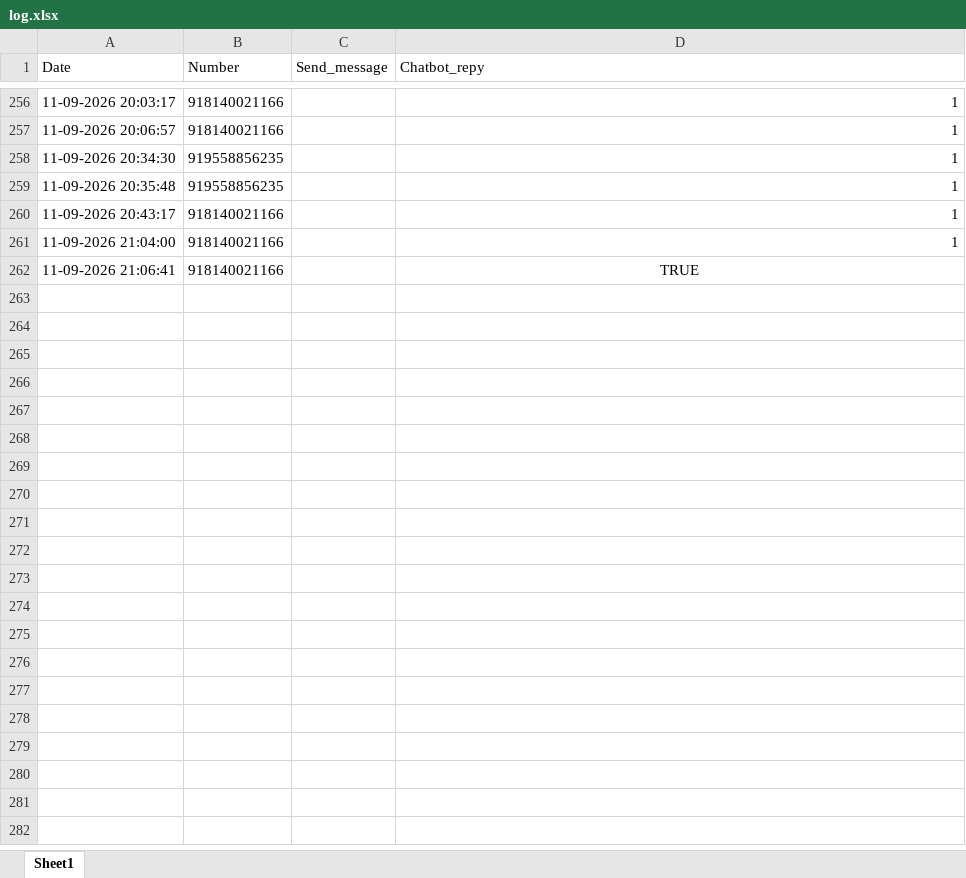
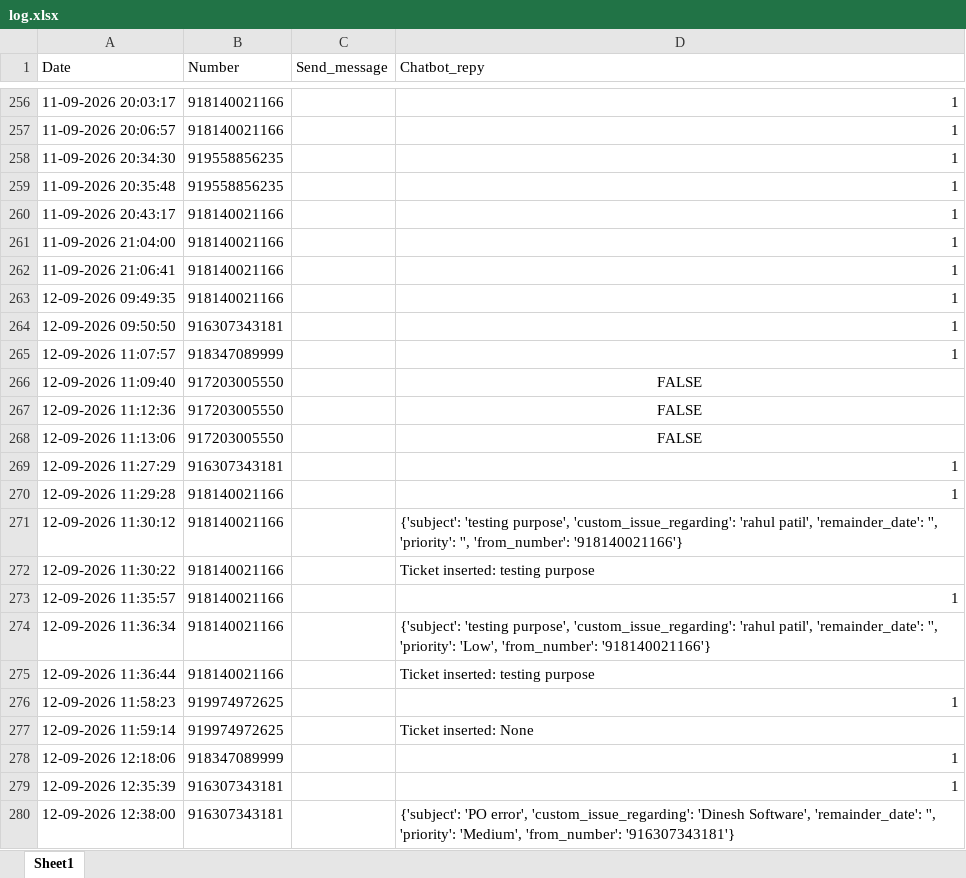
Before and after one commit to it-dineshpatil/gemini-bot, an Excel workbook: log.xlsx, sheet Sheet1, drawn as a sheet; only a part is shown, gaps mark what is left out; values as stored, in another font and other column widths than the file's, no borders; the diff covers the shown part only; the diff names each change by its address in the sheet, - before the commit and + after, or states it on an @@ line.

Commit message:
Fix Url assigned_a_ticket This Funcation Had issue Fix URL Link  issue

```diff
--- a/log.xlsx (sheet Sheet1)
+++ b/log.xlsx (sheet Sheet1)
-D262 (Chatbot_repy): TRUE
+D262 (Chatbot_repy): 1
-D262 alignment: center
+D262 alignment: right
+row 263: 12-09-2026 09:49:35 | 918140021166 |  | 1
+row 264: 12-09-2026 09:50:50 | 916307343181 |  | 1
+row 265: 12-09-2026 11:07:57 | 918347089999 |  | 1
+row 266: 12-09-2026 11:09:40 | 917203005550 |  | FALSE
+row 267: 12-09-2026 11:12:36 | 917203005550 |  | FALSE
+row 268: 12-09-2026 11:13:06 | 917203005550 |  | FALSE
+row 269: 12-09-2026 11:27:29 | 916307343181 |  | 1
+row 270: 12-09-2026 11:29:28 | 918140021166 |  | 1
+row 271: 12-09-2026 11:30:12 | 918140021166 |  | {'subject': 'testing purpose', 'custom_issue_regarding': 'rahul patil', 'remainder_date': '', 'priority': '', 'from_number': '918140021166'}
+row 272: 12-09-2026 11:30:22 | 918140021166 |  | Ticket inserted: testing purpose
+row 273: 12-09-2026 11:35:57 | 918140021166 |  | 1
+row 274: 12-09-2026 11:36:34 | 918140021166 |  | {'subject': 'testing purpose', 'custom_issue_regarding': 'rahul patil', 'remainder_date': '', 'priority': 'Low', 'from_number': '918140021166'}
+row 275: 12-09-2026 11:36:44 | 918140021166 |  | Ticket inserted: testing purpose
+row 276: 12-09-2026 11:58:23 | 919974972625 |  | 1
+row 277: 12-09-2026 11:59:14 | 919974972625 |  | Ticket inserted: None
+row 278: 12-09-2026 12:18:06 | 918347089999 |  | 1
+row 279: 12-09-2026 12:35:39 | 916307343181 |  | 1
+row 280: 12-09-2026 12:38:00 | 916307343181 |  | {'subject': 'PO error', 'custom_issue_regarding': 'Dinesh Software', 'remainder_date': '', 'priority': 'Medium', 'from_number': '916307343181'}
```
Also changed, not shown: 75 added rows elsewhere in this sheet, 8 other files.
